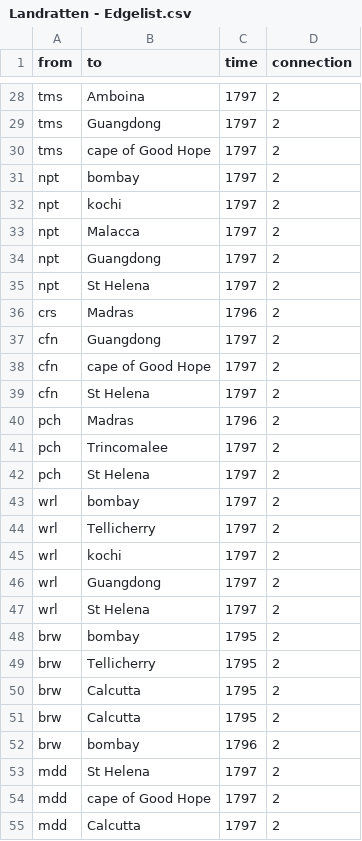
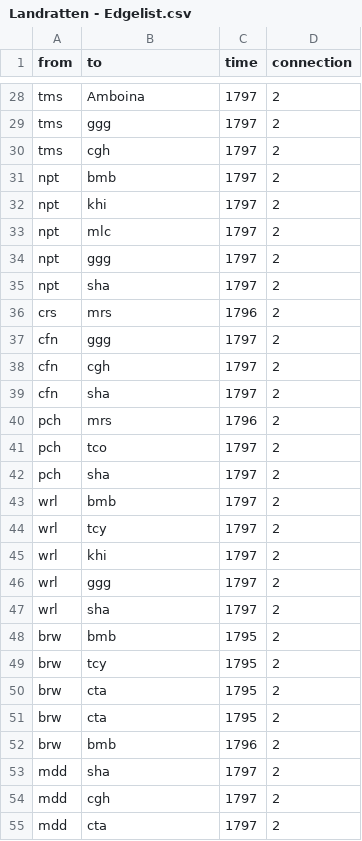
Before and after one commit to Benianim/Anne-Will-, a CSV file: Landratten - Edgelist.csv, drawn as a sheet; only a part is shown, gaps mark what is left out; the diff covers the shown part only; the diff names each change by its address in the sheet, - before the commit and + after, or states it on an @@ line.

```diff
--- a/Landratten - Edgelist.csv
+++ b/Landratten - Edgelist.csv
-B29 (to): Guangdong
+B29 (to): ggg
-B30 (to): cape of Good Hope
+B30 (to): cgh
-B31 (to): bombay
+B31 (to): bmb
-B32 (to): kochi
+B32 (to): khi
-B33 (to): Malacca
+B33 (to): mlc
-B34 (to): Guangdong
+B34 (to): ggg
-B35 (to): St Helena
+B35 (to): sha
-B36 (to): Madras
+B36 (to): mrs
-B37 (to): Guangdong
+B37 (to): ggg
-B38 (to): cape of Good Hope
+B38 (to): cgh
-B39 (to): St Helena
+B39 (to): sha
-B40 (to): Madras
+B40 (to): mrs
-B41 (to): Trincomalee
+B41 (to): tco
-B42 (to): St Helena
+B42 (to): sha
-B43 (to): bombay
+B43 (to): bmb
-B44 (to): Tellicherry
+B44 (to): tcy
-B45 (to): kochi
+B45 (to): khi
-B46 (to): Guangdong
+B46 (to): ggg
-B47 (to): St Helena
+B47 (to): sha
-B48 (to): bombay
+B48 (to): bmb
-B49 (to): Tellicherry
+B49 (to): tcy
-B50:B51 (to): Calcutta
+B50:B51 (to): cta
-B52 (to): bombay
+B52 (to): bmb
-B53 (to): St Helena
+B53 (to): sha
-B54 (to): cape of Good Hope
+B54 (to): cgh
-B55 (to): Calcutta
+B55 (to): cta
```
Also changed, not shown: 2 removed rows and 142 edited cells elsewhere in this file.
